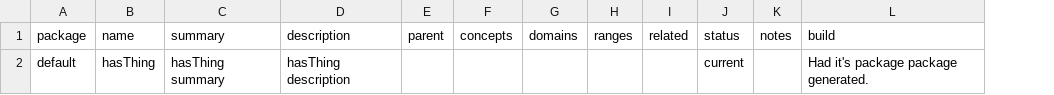
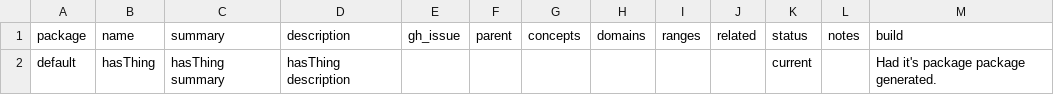
Before and after one commit to ShahimEssaid/ccdh-model, a CSV file: model_sets/src/default/elements.csv, drawn as a sheet; the diff names each change by its address in the sheet, - before the commit and + after, or states it on an @@ line.

```diff
--- a/model_sets/src/default/elements.csv
+++ b/model_sets/src/default/elements.csv
+column E (gh_issue), empty
```
Also changed, not shown: 19 other files.
